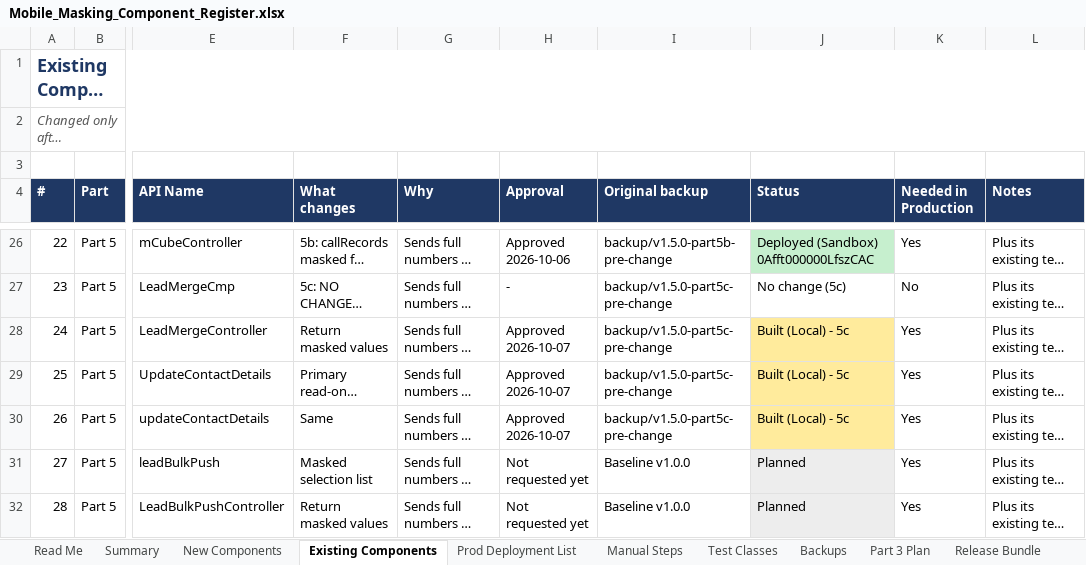
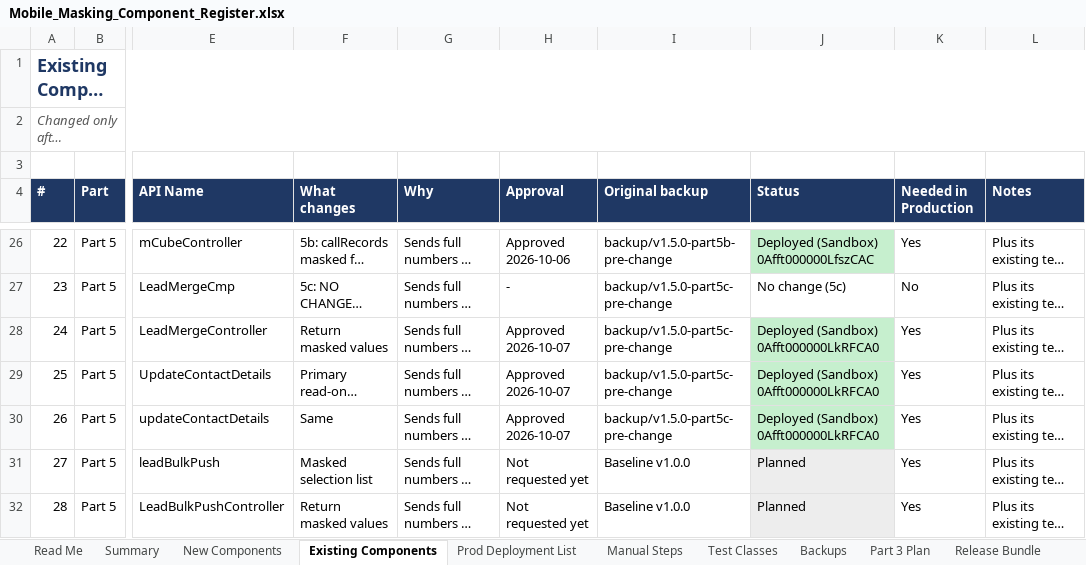
Before and after one commit to ejjigiripraveen-cloud/Mobile-No-masking, an Excel workbook: docs/Mobile_Masking_Component_Register.xlsx, sheet Existing Components, drawn as a sheet; only a part is shown, gaps mark what is left out; long unchanged cells end in …; values as stored, in another font and other column widths than the file's, no borders; the diff names each change by its address in the sheet, - before the commit and + after, or states it on an @@ line.

```diff
--- a/docs/Mobile_Masking_Component_Register.xlsx (sheet Existing Components)
+++ b/docs/Mobile_Masking_Component_Register.xlsx (sheet Existing Components)
-J28:J30 (Status): Built (Local) - 5c
+J28:J30 (Status): Deployed (Sandbox) 0Afft000000LkRFCA0
-J28:J30 fill: #FFEB9C
+J28:J30 fill: #C6EFCE
```
Also changed, not shown: sheet Release Bundle, sheet New Components, sheet Summary, sheet Release Steps, 6 other files.
